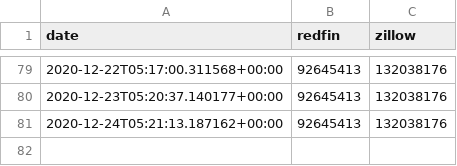
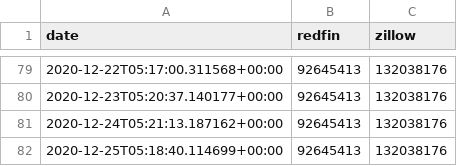
Before and after one commit to williamsmj/real-estate-scrape, a CSV file: data.csv, drawn as a sheet; only a part is shown, gaps mark what is left out; the diff names each change by its address in the sheet, - before the commit and + after, or states it on an @@ line.

```diff
--- a/data.csv
+++ b/data.csv
+row 82: 2020-12-25T05:18:40.114699+00:00 | 92645413 | 132038176
```
Also changed, not shown: 1 other file.
